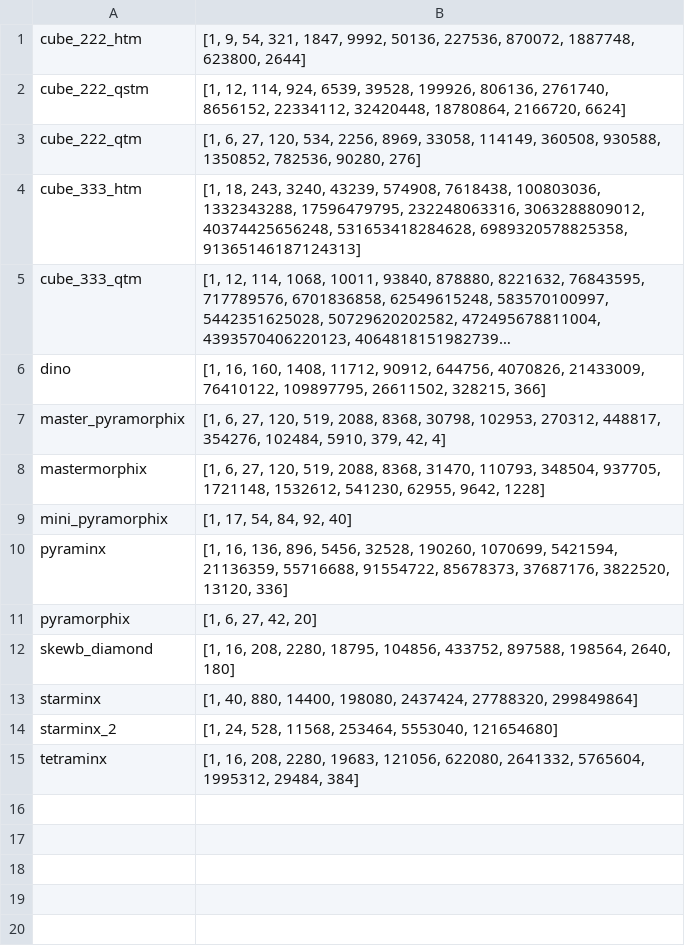
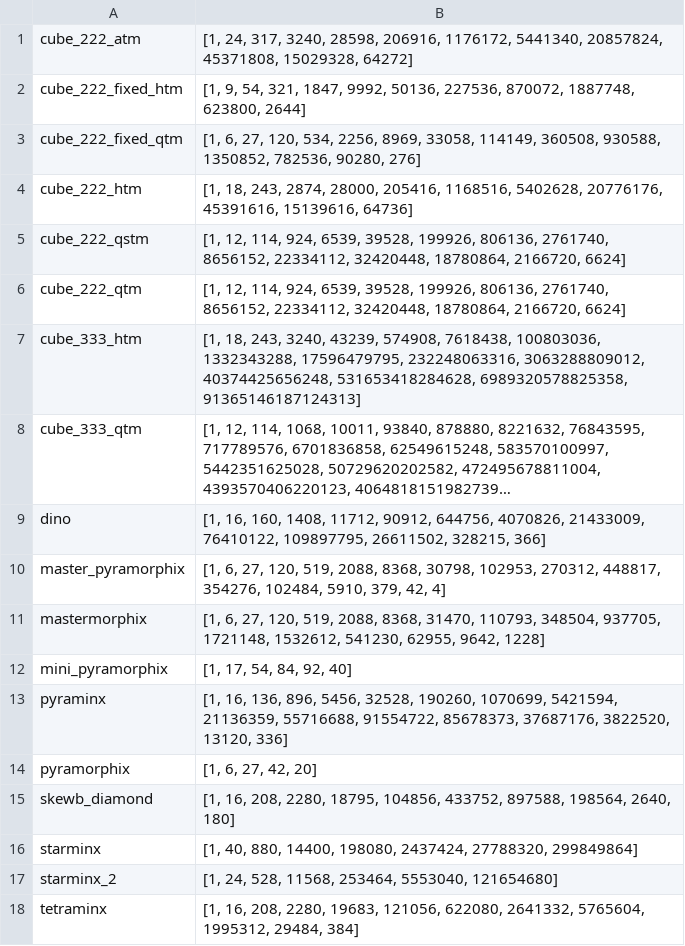
Before and after one commit to vlzm/cayleypy, a CSV file: cayleypy/data/puzzles_growth.csv, drawn as a sheet; long unchanged cells end in ….

Commit message:
New cubes (#97)

```diff
--- a/cayleypy/data/puzzles_growth.csv
+++ b/cayleypy/data/puzzles_growth.csv
@@ -1,4 +1,7 @@
-cube_222_htm,"[1, 9, 54, 321, 1847, 9992, 50136, 227536, 870072, 1887748, 623800, 2644]"
+cube_222_atm,"[1, 24, 317, 3240, 28598, 206916, 1176172, 5441340, 20857824, 45371808, 15029328, 64272]"
+cube_222_fixed_htm,"[1, 9, 54, 321, 1847, 9992, 50136, 227536, 870072, 1887748, 623800, 2644]"
+cube_222_fixed_qtm,"[1, 6, 27, 120, 534, 2256, 8969, 33058, 114149, 360508, 930588, 1350852, 782536, 90280, 276]"
+cube_222_htm,"[1, 18, 243, 2874, 28000, 205416, 1168516, 5402628, 20776176, 45391616, 15139616, 64736]"
 cube_222_qstm,"[1, 12, 114, 924, 6539, 39528, 199926, 806136, 2761740, 8656152, 22334112, 32420448, 18780864, 2166720, 6624]"
-cube_222_qtm,"[1, 6, 27, 120, 534, 2256, 8969, 33058, 114149, 360508, 930588, 1350852, 782536, 90280, 276]"
+cube_222_qtm,"[1, 12, 114, 924, 6539, 39528, 199926, 806136, 2761740, 8656152, 22334112, 32420448, 18780864, 2166720, 6624]"
 cube_333_htm,"[1, 18, 243, 3240, 43239, 574908, 7618438, 100803036, 1332343288, 17596479795, 232248063316, 3063288809012, 40374425656248, 531653418284628, 6989320578825358, 91365146187124313]"
```
Also changed, not shown: 7 other files.
